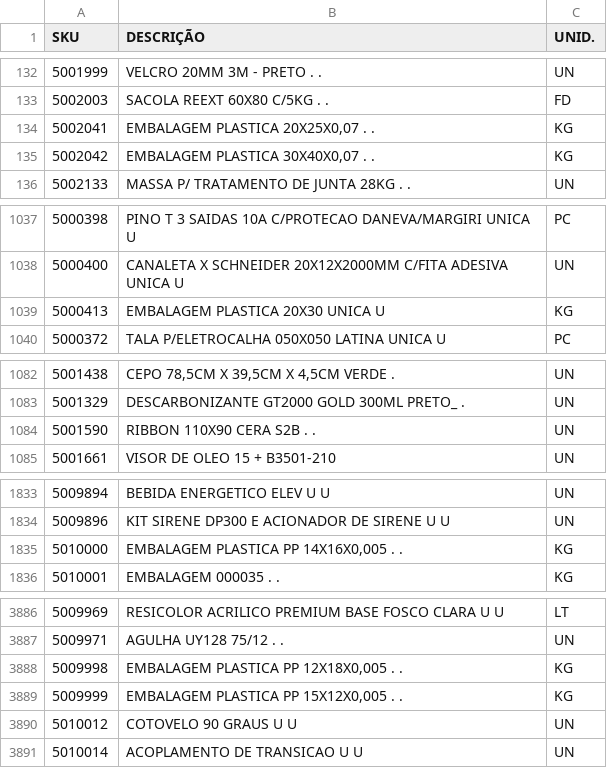
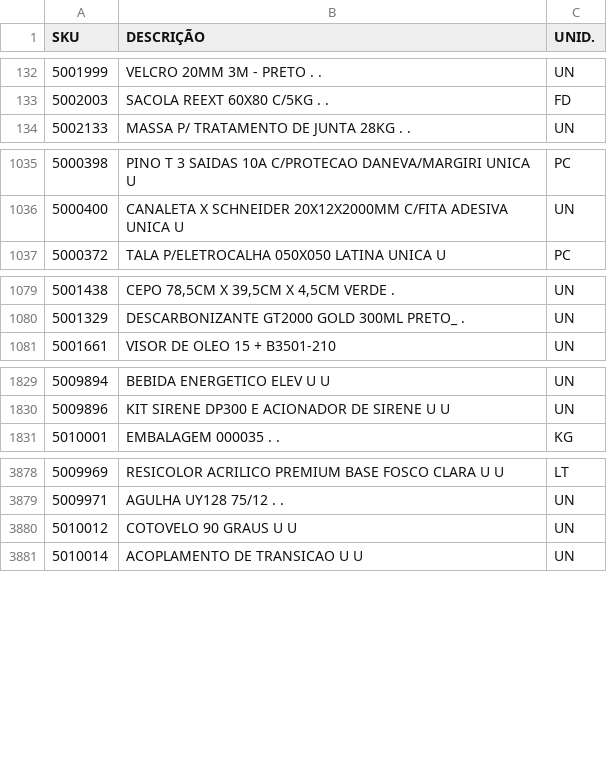
Before and after one commit to matheusmendesde/compras-itajai, a CSV file: data/uso-consumo.csv, drawn as a sheet; only a part is shown, gaps mark what is left out; the diff covers the shown part only; the diff names each change by its address in the sheet, - before the commit and + after, or states it on an @@ line.

Commit message:
:wastebasket: chore: remove 17 SKUs ja existentes da lista USO E CONSUMO (mantidos em EMBALAGENS/AVIAMENTO)

```diff
--- a/data/uso-consumo.csv
+++ b/data/uso-consumo.csv
-row 134: 5002041 | EMBALAGEM PLASTICA 20X25X0,07 . . | KG
-row 135: 5002042 | EMBALAGEM PLASTICA 30X40X0,07 . . | KG
-row 1039: 5000413 | EMBALAGEM PLASTICA 20X30 UNICA U | KG
-row 1084: 5001590 | RIBBON 110X90 CERA S2B . . | UN
-row 1835: 5010000 | EMBALAGEM PLASTICA PP 14X16X0,005 . . | KG
-row 3888: 5009998 | EMBALAGEM PLASTICA PP 12X18X0,005 . . | KG
-row 3889: 5009999 | EMBALAGEM PLASTICA PP 15X12X0,005 . . | KG
```
Also changed, not shown: 10 removed rows elsewhere in this file.
